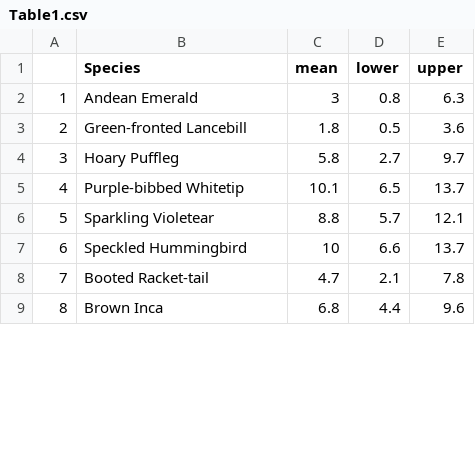
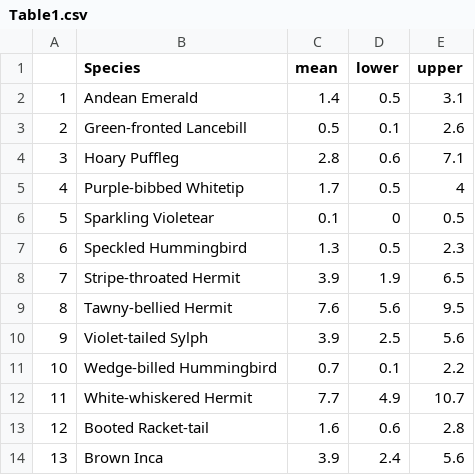
Before and after one commit to bw4sz/Occupy, a CSV file: Figures/Table1.csv, drawn as a sheet; only a part is shown; addresses are those after the commit; the diff covers the shown part only; the diff names each change by its address in the sheet, - before the commit and + after, or states it on an @@ line.

Commit message:
run clean through, the error interval in the observed data seems to be exploded, will need to check convergence.

```diff
--- a/Figures/Table1.csv
+++ b/Figures/Table1.csv
-C2 (mean): 3
+C2 (mean): 1.4
-D2 (lower): 0.8
+D2 (lower): 0.5
-E2 (upper): 6.3
+E2 (upper): 3.1
-C3 (mean): 1.8
+C3 (mean): 0.5
-D3 (lower): 0.5
+D3 (lower): 0.1
-E3 (upper): 3.6
+E3 (upper): 2.6
-C4 (mean): 5.8
+C4 (mean): 2.8
-D4 (lower): 2.7
+D4 (lower): 0.6
-E4 (upper): 9.7
+E4 (upper): 7.1
-C5 (mean): 10.1
+C5 (mean): 1.7
-D5 (lower): 6.5
+D5 (lower): 0.5
-E5 (upper): 13.7
+E5 (upper): 4
-C6 (mean): 8.8
+C6 (mean): 0.1
-D6 (lower): 5.7
+D6 (lower): 0
-E6 (upper): 12.1
+E6 (upper): 0.5
-C7 (mean): 10
+C7 (mean): 1.3
-D7 (lower): 6.6
+D7 (lower): 0.5
-E7 (upper): 13.7
+E7 (upper): 2.3
+row 8: 7 | Stripe-throated Hermit | 3.9 | 1.9 | 6.5
+row 9: 8 | Tawny-bellied Hermit | 7.6 | 5.6 | 9.5
+row 10: 9 | Violet-tailed Sylph | 3.9 | 2.5 | 5.6
+row 11: 10 | Wedge-billed Hummingbird | 0.7 | 0.1 | 2.2
+row 12: 11 | White-whiskered Hermit | 7.7 | 4.9 | 10.7
@@ column A renumbered from row 13 down @@
-C13 (mean): 4.7
+C13 (mean): 1.6
-D13 (lower): 2.1
+D13 (lower): 0.6
-E13 (upper): 7.8
+E13 (upper): 2.8
-C14 (mean): 6.8
+C14 (mean): 3.9
-D14 (lower): 4.4
+D14 (lower): 2.4
-E14 (upper): 9.6
+E14 (upper): 5.6
```
Also changed, not shown: 18 edited cells elsewhere in this file, 35 other files.
